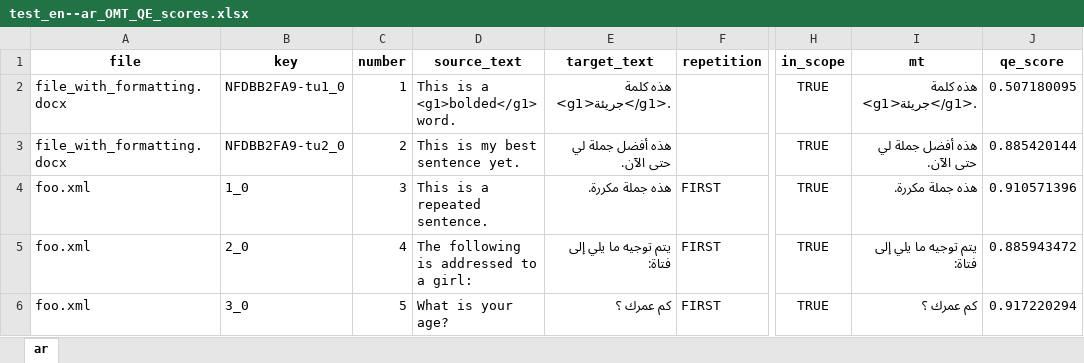
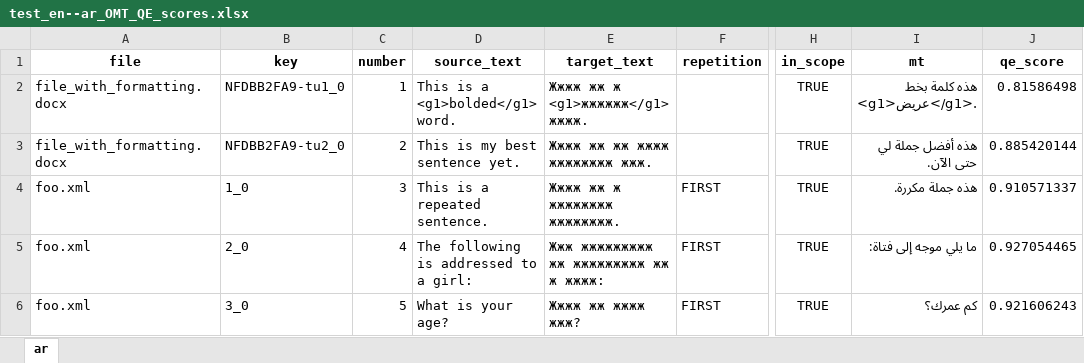
Before and after one commit to capstanlqc-test/test_en--ar_omt, an Excel workbook: exports/test_en--ar_OMT_QE_scores.xlsx, sheet ar, drawn as a sheet; only a part is shown, gaps mark what is left out; values as stored, in another font and other column widths than the file's, no borders; the diff names each change by its address in the sheet, - before the commit and + after, or states it on an @@ line.

Commit message:
Team project sync’ed with translations and QE data

```diff
--- a/exports/test_en--ar_OMT_QE_scores.xlsx (sheet ar)
+++ b/exports/test_en--ar_OMT_QE_scores.xlsx (sheet ar)
-E2 (target_text): هذه كلمة <g1>جريئة</g1>.
+E2 (target_text): Жжжж жж ж <g1>жжжжжж</g1> жжжж.
-I2 (mt): هذه كلمة <g1>جريئة</g1>.
+I2 (mt): هذه كلمة بخط <g1>عريض</g1>.
-J2 (qe_score): 0.507180095
+J2 (qe_score): 0.81586498
-E3 (target_text): هذه أفضل جملة لي حتى الآن.
+E3 (target_text): Жжжж жж жж жжжж жжжжжжжж жжж.
-E4 (target_text): هذه جملة مكررة.
+E4 (target_text): Жжжж жж ж жжжжжжжж жжжжжжжж.
-J4 (qe_score): 0.910571396
+J4 (qe_score): 0.910571337
-E5 (target_text): يتم توجيه ما يلي إلى فتاة:
+E5 (target_text): Жжж жжжжжжжжж жж жжжжжжжжж жж ж жжжж:
-I5 (mt): يتم توجيه ما يلي إلى فتاة:
+I5 (mt): ما يلي موجه إلى فتاة:
-J5 (qe_score): 0.885943472
+J5 (qe_score): 0.927054465
-E6 (target_text): كم عمرك ؟
+E6 (target_text): Жжжж жж жжжж жжж?
-I6 (mt): كم عمرك ؟
+I6 (mt): كم عمرك؟
-J6 (qe_score): 0.917220294
+J6 (qe_score): 0.921606243
```
Also changed, not shown: mtpe/QE_scores.xlsx, 5 other files.
